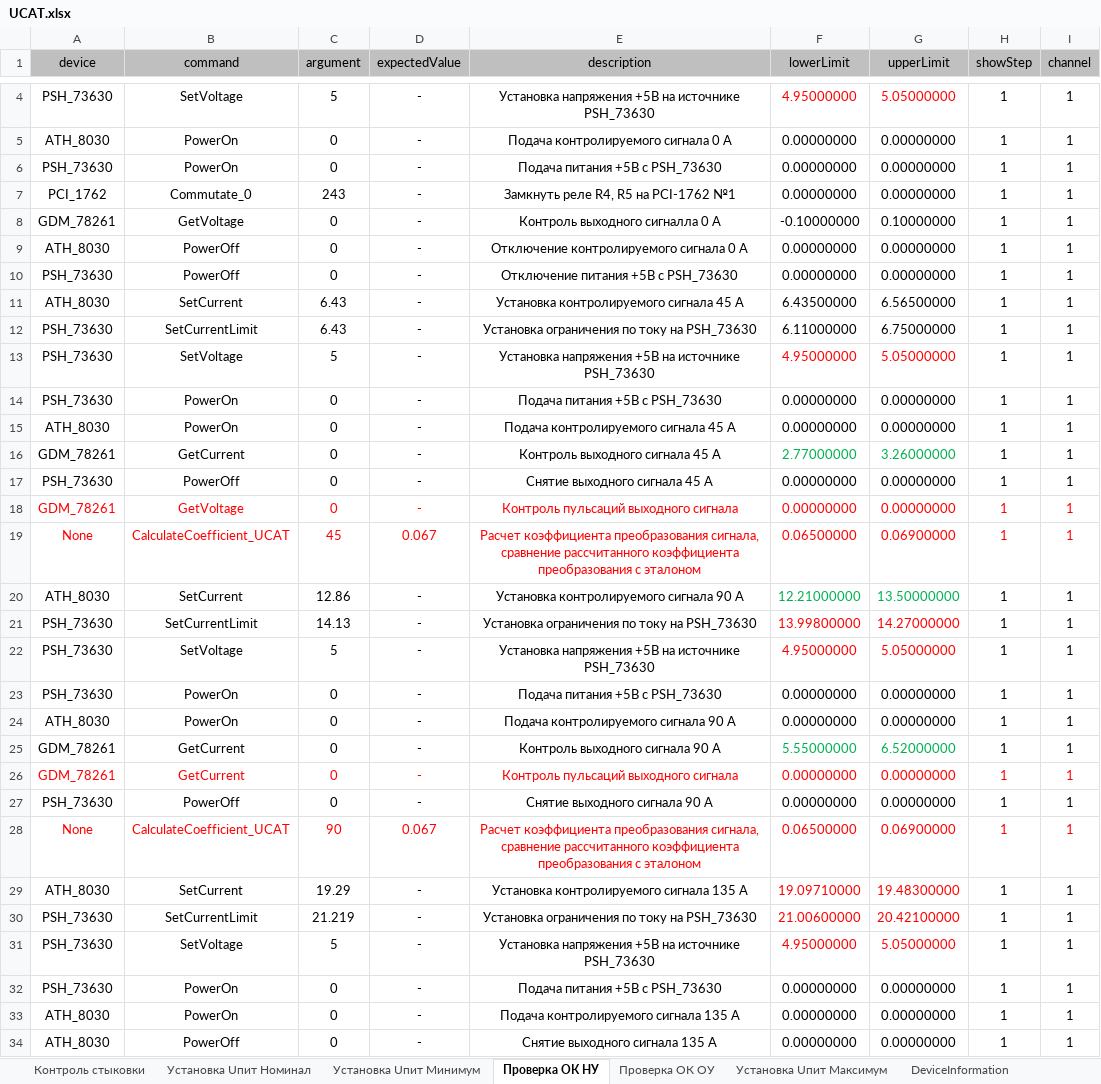
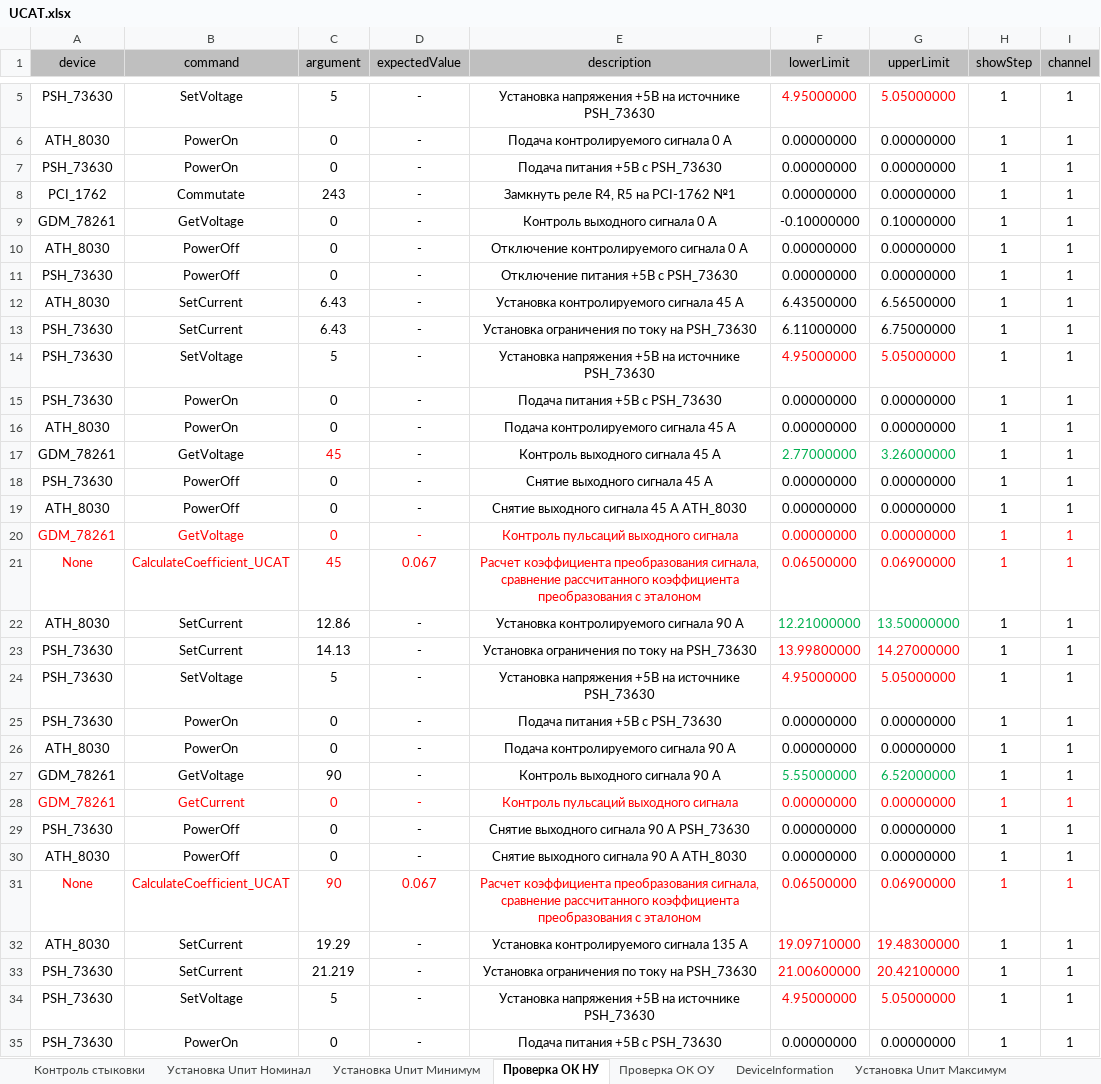
Before and after one commit to storonniy/UCA, an Excel workbook: USA/Tables/UCAT.xlsx, sheet Проверка ОК НУ, drawn as a sheet; only a part is shown, gaps mark what is left out; the shorter side is filled out with more unchanged rows; values as stored, in another font and other column widths than the file's, no borders; 1 other sheet too large or unreadable and not compared; addresses are those after the commit; the diff covers the shown part only; the diff names each change by its address in the sheet, - before the commit and + after, or states it on an @@ line.

```diff
--- a/USA/Tables/UCAT.xlsx (sheet Проверка ОК НУ)
+++ b/USA/Tables/UCAT.xlsx (sheet Проверка ОК НУ)
@@ sheet tab order changed: Контроль стыковки | Установка Uпит Номинал | Установка Uпит Минимум | Проверка ОК НУ | Проверка ОК ОУ | DeviceInformation | Установка Uпит Максимум @@
-B8 (command): Commutate_0
+B8 (command): Commutate
-E9 (description): Контроль выходного сигналла 0 А
+E9 (description): Контроль выходного сигнала 0 А
-B13 (command): SetCurrentLimit
+B13 (command): SetCurrent
-B17 (command): GetCurrent
+B17 (command): GetVoltage
-C17 (argument): 0
+C17 (argument): 45
-C17 text colour: black
+C17 text colour: #FF0000
+row 19: ATH_8030 | PowerOff | 0 | - | Снятие выходного сигнала 45 А ATH_8030 | 0.00000000 | 0.00000000 | 1 | 1
-B23 (command): SetCurrentLimit
+B23 (command): SetCurrent
-B27 (command): GetCurrent
+B27 (command): GetVoltage
-C27 (argument): 0
+C27 (argument): 90
-E29 (description): Снятие выходного сигнала 90 А
+E29 (description): Снятие выходного сигнала 90 А PSH_73630
+row 30: ATH_8030 | PowerOff | 0 | - | Снятие выходного сигнала 90 А ATH_8030 | 0.00000000 | 0.00000000 | 1 | 1
-B33 (command): SetCurrentLimit
+B33 (command): SetCurrent
```
Also changed, not shown: 1 added row, 1 removed row and 2 edited cells elsewhere in this sheet, sheet Проверка ОК ОУ, sheet Установка Uпит Номинал, sheet Установка Uпит Минимум, sheet Установка Uпит Максимум, sheet DeviceInformation, sheet Settings, 1 more sheet, other sheet tabs, USA/Tables/UCA.xlsx, USA/UCAT.xlsx, 22 other files.
